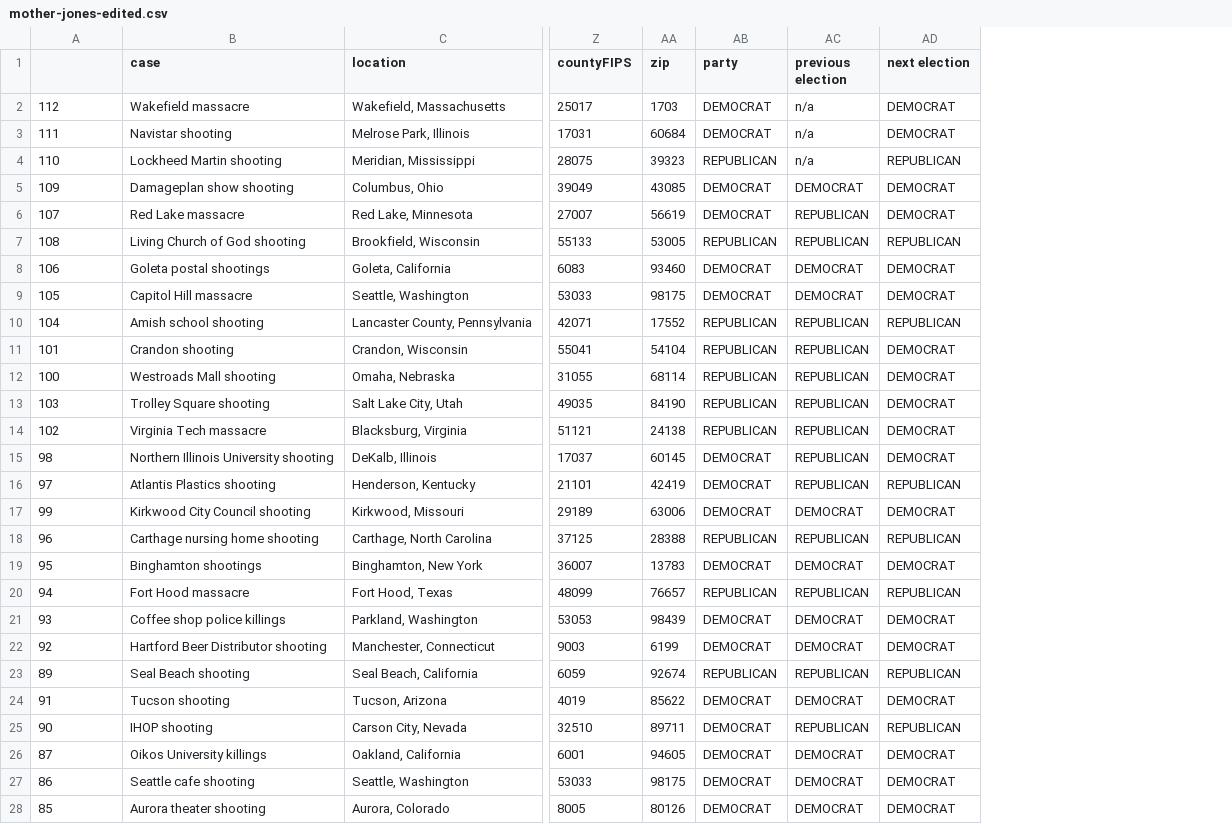
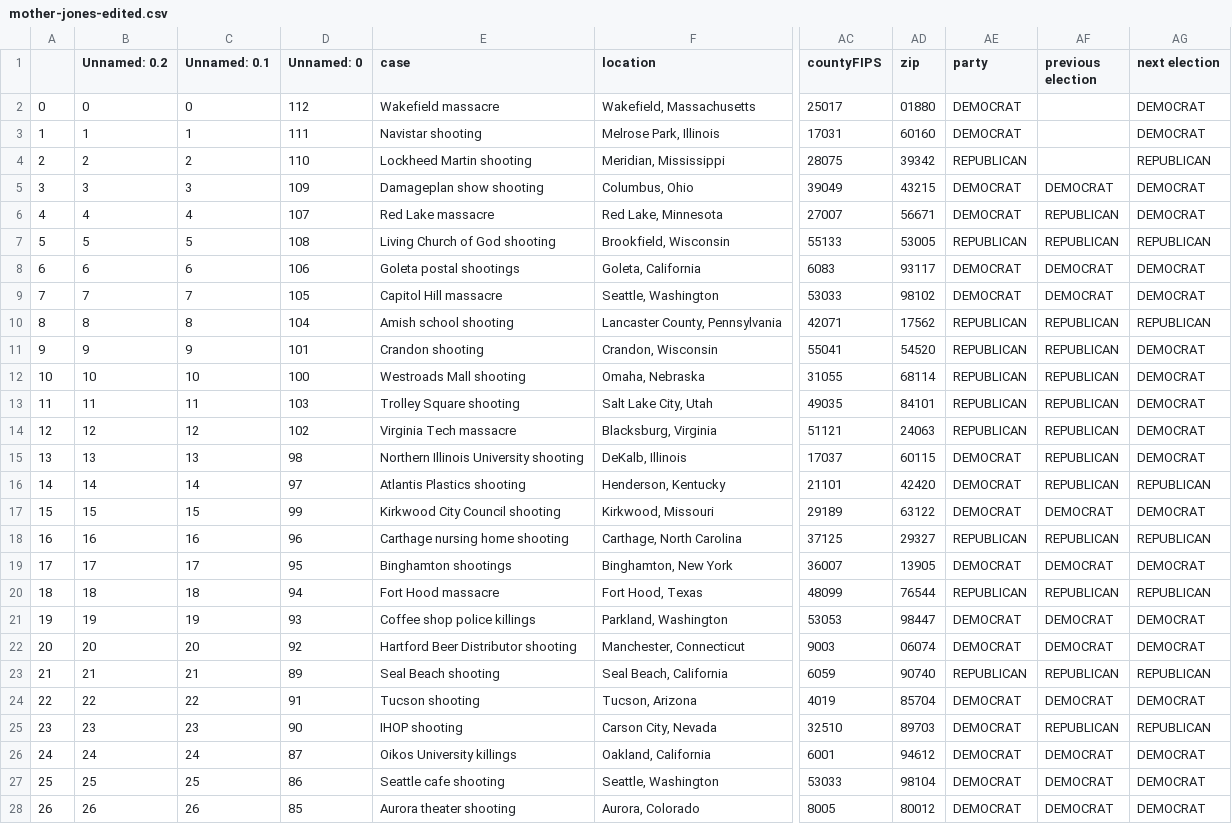
Before and after one commit to madesai22/hs-news, a CSV file: external-data/mother-jones-edited.csv, drawn as a sheet; only a part is shown, gaps mark what is left out; addresses are those after the commit; the diff covers the shown part only; the diff names each change by its address in the sheet, - before the commit and + after, or states it on an @@ line.

```diff
--- a/external-data/mother-jones-edited.csv
+++ b/external-data/mother-jones-edited.csv
+column A, rows 2-28: 0 | 1 | 2 | 3 | 4 | 5 | 6 | 7 | 8 | 9 | 10 | 11 | 12 | 13 | 14 | 15 | 16 | 17 | 18 | 19 | 20 | 21 | 22 | 23 | 24 | 25 | 26
+column B (Unnamed: 0.2), rows 2-28: 0 | 1 | 2 | 3 | 4 | 5 | 6 | 7 | 8 | 9 | 10 | 11 | 12 | 13 | 14 | 15 | 16 | 17 | 18 | 19 | 20 | 21 | 22 | 23 | 24 | 25 | 26
+column C (Unnamed: 0.1), rows 2-28: 0 | 1 | 2 | 3 | 4 | 5 | 6 | 7 | 8 | 9 | 10 | 11 | 12 | 13 | 14 | 15 | 16 | 17 | 18 | 19 | 20 | 21 | 22 | 23 | 24 | 25 | 26
-D1: (empty)
+D1: Unnamed: 0
-AD2 (zip): 1703
+AD2 (zip): 01880
-AF2:AF4 (previous election): n/a
+AF2:AF4 (previous election): (empty)
-AD3 (zip): 60684
+AD3 (zip): 60160
-AD4 (zip): 39323
+AD4 (zip): 39342
-AD5 (zip): 43085
+AD5 (zip): 43215
-AD6 (zip): 56619
+AD6 (zip): 56671
-AD8 (zip): 93460
+AD8 (zip): 93117
-AD9 (zip): 98175
+AD9 (zip): 98102
-AD10 (zip): 17552
+AD10 (zip): 17562
-AD11 (zip): 54104
+AD11 (zip): 54520
-AD13 (zip): 84190
+AD13 (zip): 84101
-AD14 (zip): 24138
+AD14 (zip): 24063
-AD15 (zip): 60145
+AD15 (zip): 60115
-AD16 (zip): 42419
+AD16 (zip): 42420
-AD17 (zip): 63006
+AD17 (zip): 63122
-AD18 (zip): 28388
+AD18 (zip): 29327
-AD19 (zip): 13783
+AD19 (zip): 13905
-AD20 (zip): 76657
+AD20 (zip): 76544
-AD21 (zip): 98439
+AD21 (zip): 98447
-AD22 (zip): 6199
+AD22 (zip): 06074
-AD23 (zip): 92674
+AD23 (zip): 90740
-AD24 (zip): 85622
+AD24 (zip): 85704
-AD25 (zip): 89711
+AD25 (zip): 89703
-AD26 (zip): 94605
+AD26 (zip): 94612
-AD27 (zip): 98175
+AD27 (zip): 98104
-AD28 (zip): 80126
+AD28 (zip): 80012
```
Also changed, not shown: 57 edited cells elsewhere in this file, 7 other files.
